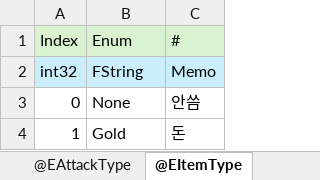
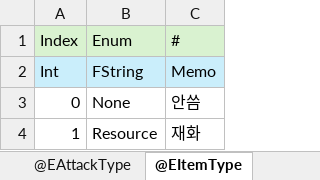
Before and after one commit to EpicRocket/SProject, an Excel workbook: XLSX/EnumTable.xlsx, sheet @EItemType, drawn as a sheet; values as stored, in another font and other column widths than the file's, no borders; the diff names each change by its address in the sheet, - before the commit and + after, or states it on an @@ line.

```diff
--- a/XLSX/EnumTable.xlsx (sheet @EItemType)
+++ b/XLSX/EnumTable.xlsx (sheet @EItemType)
-A2: int32
+A2: Int
-B4: Gold
+B4: Resource
-C4: 돈
+C4: 재화
```
Also changed, not shown: sheet @EUseType, sheet @EAttackType, XLSX/ItemTable.xlsx, 2 other files.
